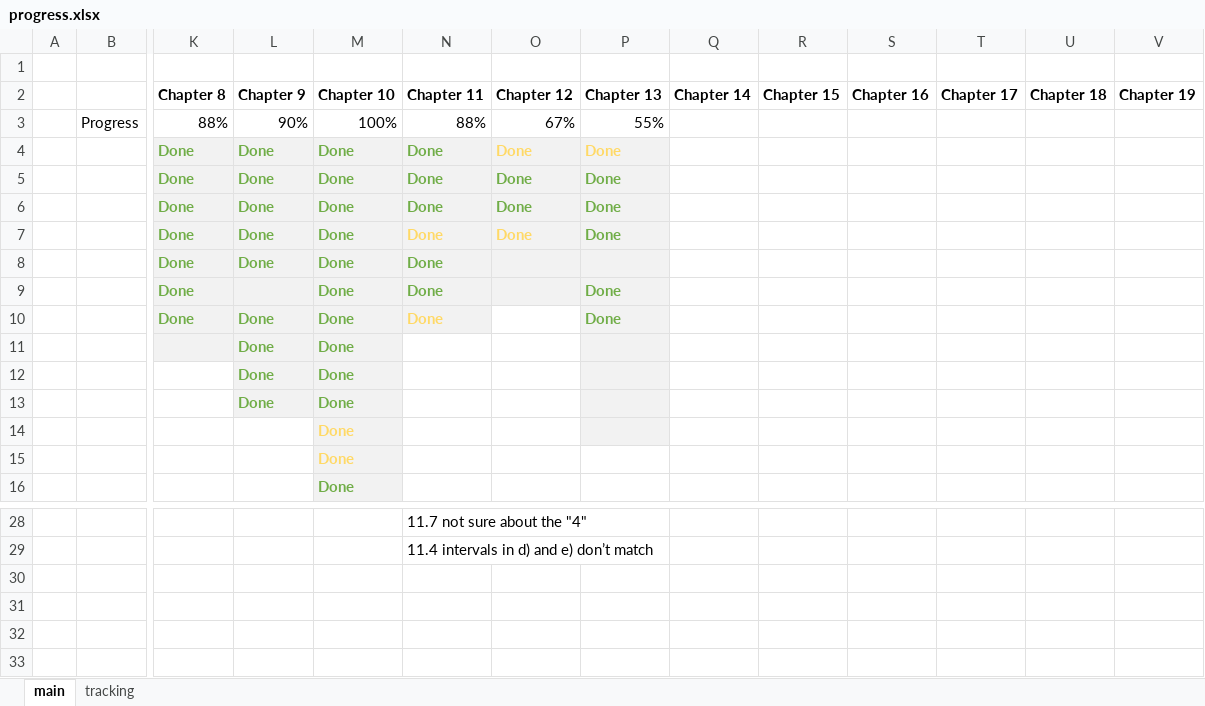
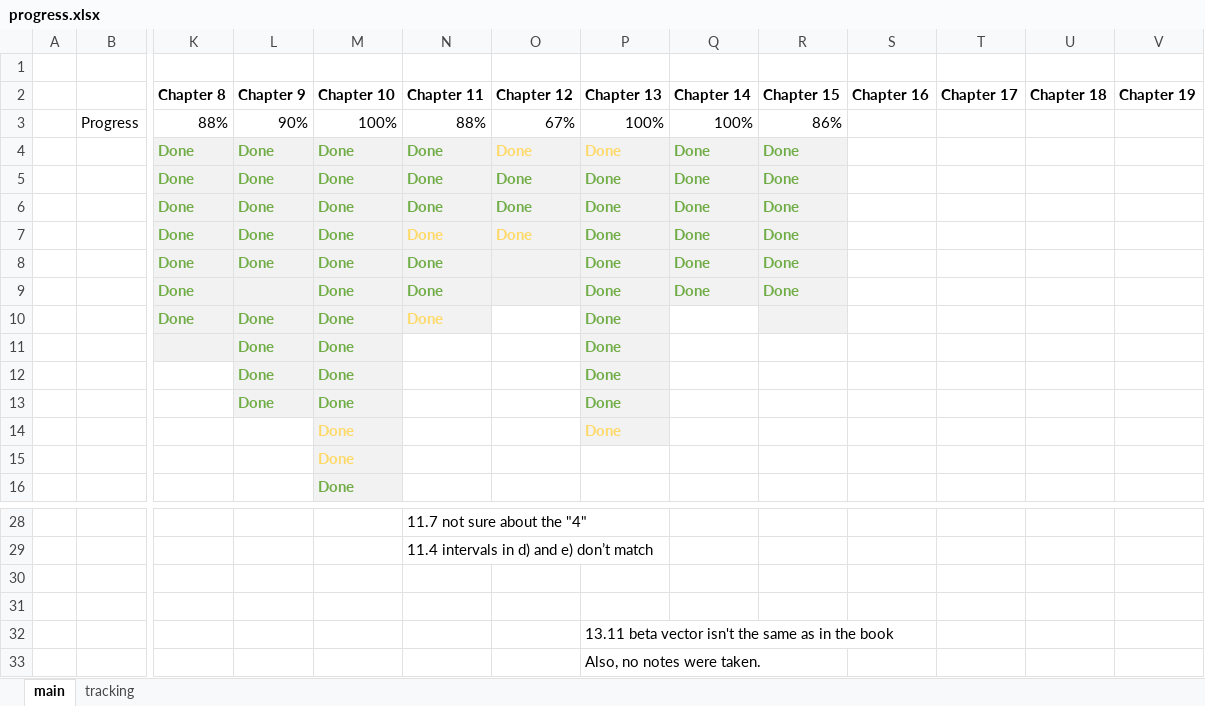
Before and after one commit to aaidrici/AllOfStatistics, an Excel workbook: progress.xlsx, sheet main, drawn as a sheet; only a part is shown, gaps mark what is left out; values as stored, in another font and other column widths than the file's, no borders; charts and pictures not drawn; rows hold the shown columns only; the diff names each change by its address in the sheet, - before the commit and + after, or states it on an @@ line.

Commit message:
Added progress on chapter 13 to 16.

```diff
--- a/progress.xlsx (sheet main)
+++ b/progress.xlsx (sheet main)
-P3 (Chapter 13): 55%
+P3 (Chapter 13): 100%
-Q3 (Chapter 14): (empty)
+Q3 (Chapter 14): 100%
-R3 (Chapter 15): (empty)
+R3 (Chapter 15): 86%
-Q4:Q9 (Chapter 14): (empty)
+Q4:Q9 (Chapter 14): Done
-Q4:R9 fill: none
+Q4:R9 fill: #F2F2F2
-R4:R9 (Chapter 15): (empty)
+R4:R9 (Chapter 15): Done
-P8 (Chapter 13): (empty)
+P8 (Chapter 13): Done
-R10 fill: none
+R10 fill: #F2F2F2
-P11:P14 (Chapter 13): (empty)
+P11:P14 (Chapter 13): Done
+row 31: (empty)
+row 32:  |  |  |  |  |  |  | 13.11 beta vector isn't the same as in the book
+row 33:  |  |  |  |  |  |  | Also, no notes were taken.
```
Also changed, not shown: sheet tracking, charts or pictures, 9 other files.
